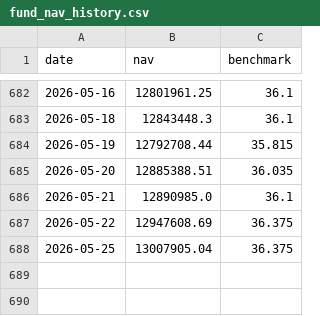
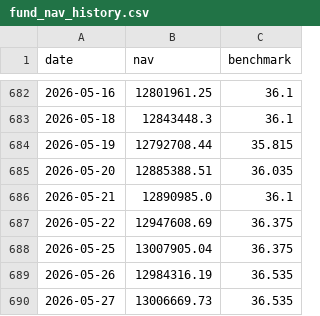
Before and after one commit to Sbirrondi/sfc-portfolio-tracker, a CSV file: data/fund_nav_history.csv, drawn as a sheet; only a part is shown, gaps mark what is left out.

```diff
--- a/data/fund_nav_history.csv
+++ b/data/fund_nav_history.csv
@@ -688 +688,3 @@ date,nav,benchmark
 2026-05-25,13007905.04,36.375
+2026-05-26,12984316.19,36.535
+2026-05-27,13006669.73,36.535
```
Also changed, not shown: data/fund_positions.csv, 2 other files.
